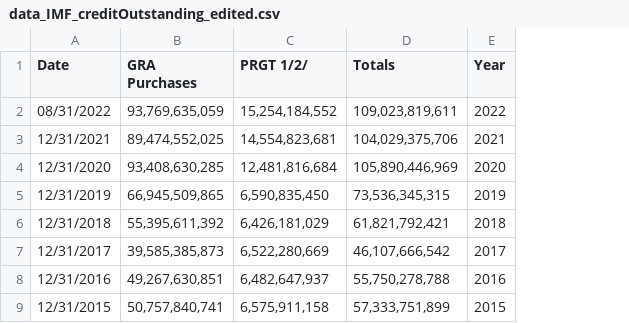
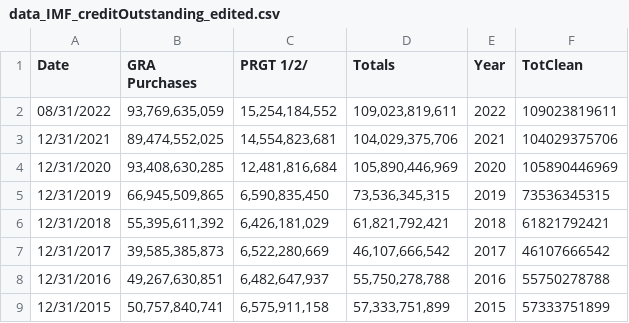
Before and after one commit to benaston50/benaston50.github.io, a CSV file: data_IMF_creditOutstanding_edited.csv, drawn as a sheet; only a part is shown; the diff names each change by its address in the sheet, - before the commit and + after, or states it on an @@ line.

Commit message:
Add files via upload

```diff
--- a/data_IMF_creditOutstanding_edited.csv
+++ b/data_IMF_creditOutstanding_edited.csv
+column F (TotClean), rows 2-9: 109023819611 | 104029375706 | 105890446969 | 73536345315 | 61821792421 | 46107666542 | 55750278788 | 57333751899
```
